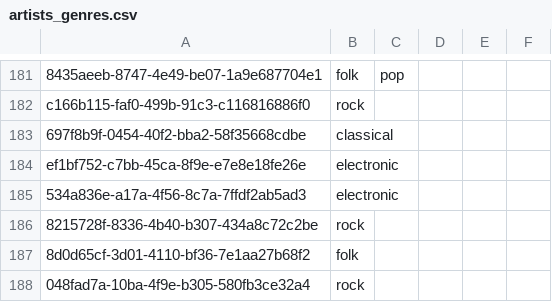
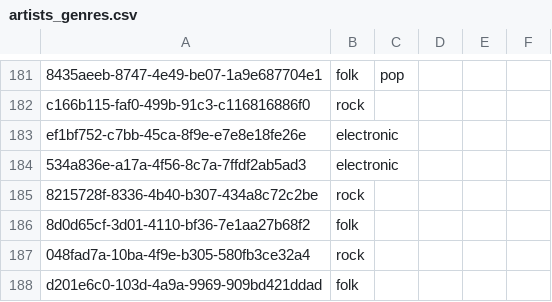
Before and after one commit to 6/GeoDJ, a CSV file: geodj/data/artists_genres.csv, drawn as a sheet; only a part is shown, gaps mark what is left out; the shorter side is filled out with more unchanged rows; the diff names each change by its address in the sheet, - before the commit and + after, or states it on an @@ line.

Commit message:
Remove artist that no longer exists

```diff
--- a/geodj/data/artists_genres.csv
+++ b/geodj/data/artists_genres.csv
-row 183: 697f8b9f-0454-40f2-bba2-58f35668cdbe | classical
```
